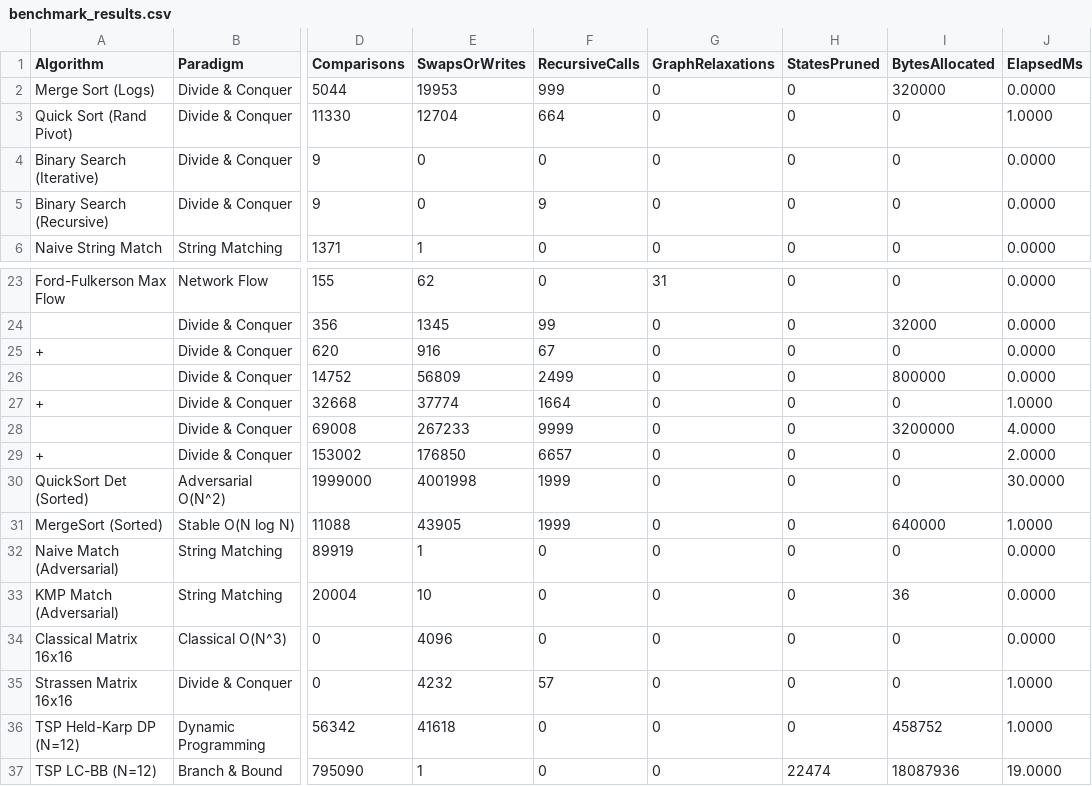
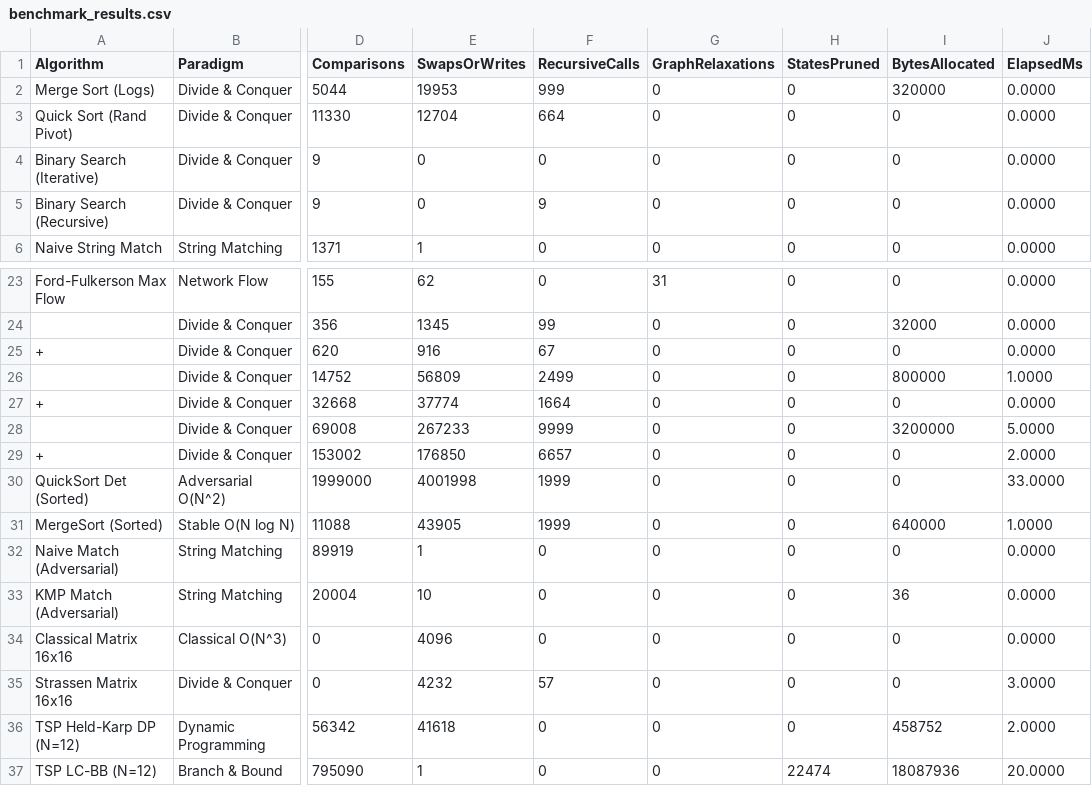
Before and after one commit to SPARSHsrihero1/cseg3053-cyber-threat-engine, a CSV file: data/benchmark_results.csv, drawn as a sheet; only a part is shown, gaps mark what is left out; the diff names each change by its address in the sheet, - before the commit and + after, or states it on an @@ line.

Commit message:
docs: finalize ethics and safety statements, GUI docs, and benchmark exports

```diff
--- a/data/benchmark_results.csv
+++ b/data/benchmark_results.csv
-J3 (ElapsedMs): 1.0000
+J3 (ElapsedMs): 0.0000
-J26 (ElapsedMs): 0.0000
+J26 (ElapsedMs): 1.0000
-J27 (ElapsedMs): 1.0000
+J27 (ElapsedMs): 0.0000
-J28 (ElapsedMs): 4.0000
+J28 (ElapsedMs): 5.0000
-J30 (ElapsedMs): 30.0000
+J30 (ElapsedMs): 33.0000
-J35 (ElapsedMs): 1.0000
+J35 (ElapsedMs): 3.0000
-J36 (ElapsedMs): 1.0000
+J36 (ElapsedMs): 2.0000
-J37 (ElapsedMs): 19.0000
+J37 (ElapsedMs): 20.0000
```
Also changed, not shown: 3 other files.
